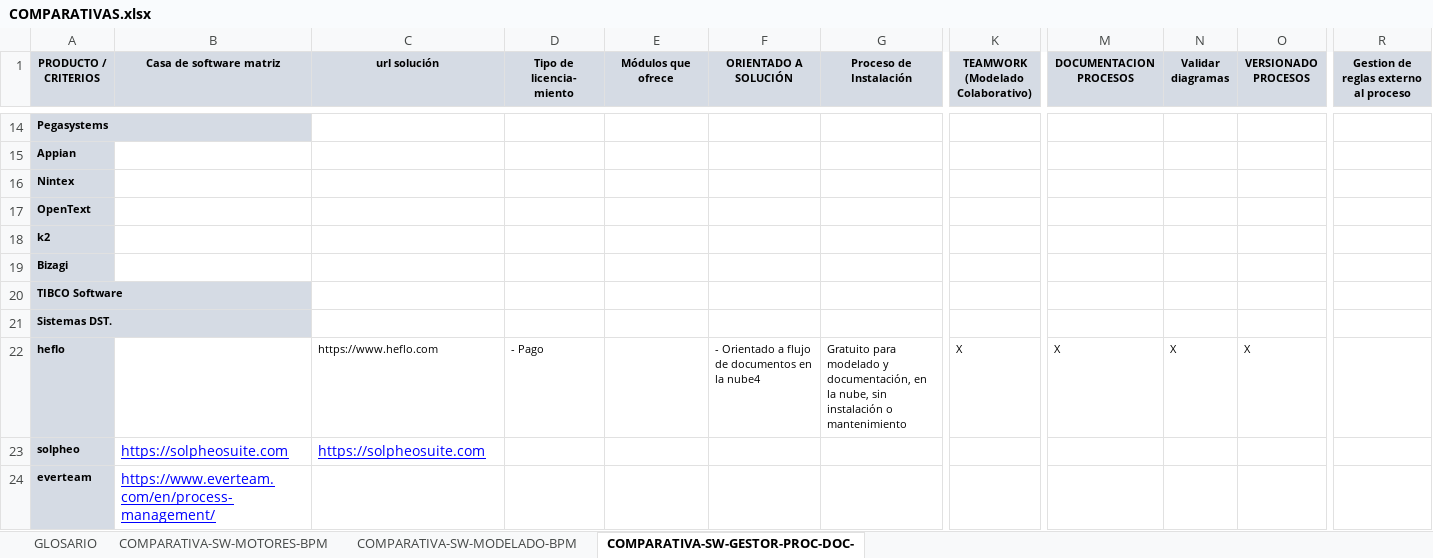
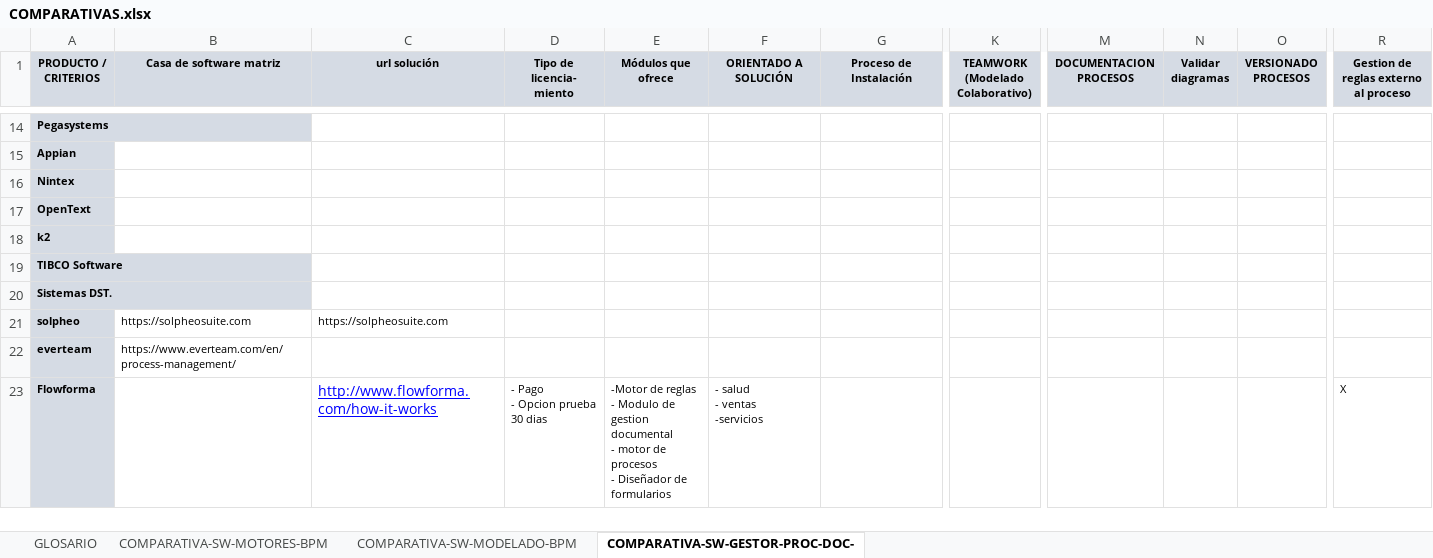
Before and after one commit to javiermartinalonso/javiermartinalonso.github.io, an Excel workbook: drafts/bpm/comparativas/COMPARATIVAS.xlsx, sheet COMPARATIVA-SW-GESTOR-PROC-DOC-, drawn as a sheet; only a part is shown, gaps mark what is left out; values as stored, in another font and other column widths than the file's, no borders; removed rows and columns are numbered as before the commit, all else as after; rows hold the shown columns only; ↵ is a line break in a cell; the diff names each change by its address in the sheet, - before the commit and + after, or states it on an @@ line.

```diff
--- a/drafts/bpm/comparativas/COMPARATIVAS.xlsx (sheet COMPARATIVA-SW-GESTOR-PROC-DOC-)
+++ b/drafts/bpm/comparativas/COMPARATIVAS.xlsx (sheet COMPARATIVA-SW-GESTOR-PROC-DOC-)
-row 19: Bizagi
-row 22: heflo |  | https://www.heflo.com | - Pago |  | - Orientado a flujo de documentos en la nube4 | Gratuito para modelado y documentación, en la nube, sin instalación o mantenimiento | X | X | X | X
@@ B21:C21 underline: on → off, text colour: #0000FF → black, text size: smaller @@
@@ B22 underline: on → off, text colour: #0000FF → black, text size: smaller @@
+row 23: Flowforma |  | http://www.flowforma.com/how-it-works | - Pago ↵ - Opcion prueba 30 dias | -Motor de reglas ↵ - Modulo de gestion documental ↵ - motor de procesos ↵ - Diseñador de formularios | - salud ↵ - ventas ↵ -servicios |  |  |  |  |  | X
```
Also changed, not shown: sheet COMPARATIVA-SW-MOTORES-BPM, sheet COMPARATIVA-SW-MODELADO-BPM, 40 other files.
